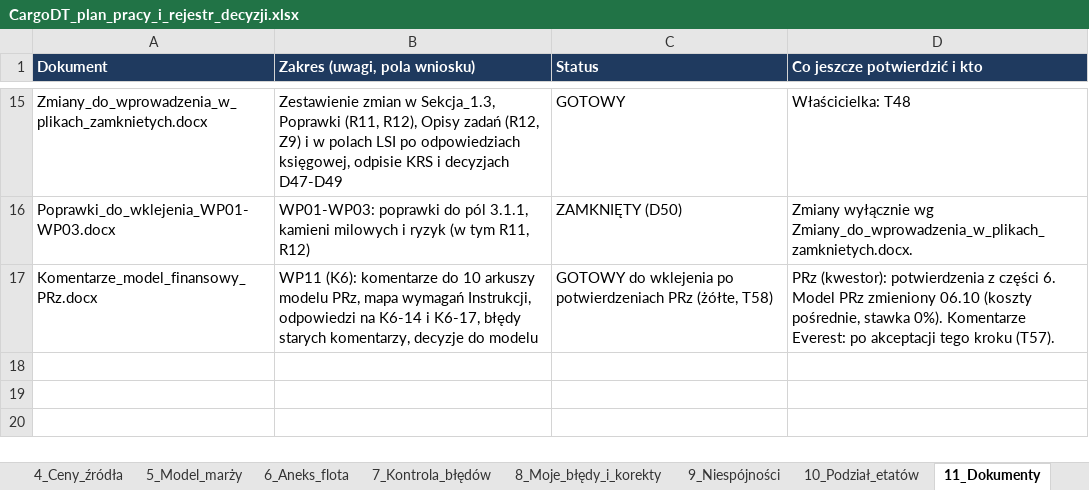
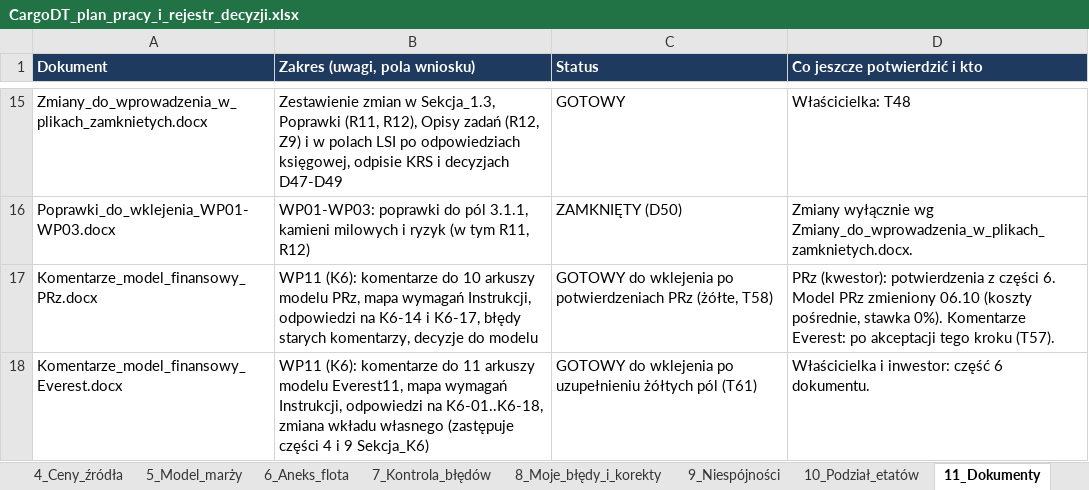
Before and after one commit to retajczyke/smart, an Excel workbook: CargoDT_plan_pracy_i_rejestr_decyzji.xlsx, sheet 11_Dokumenty, drawn as a sheet; only a part is shown, gaps mark what is left out; values as stored, in another font and other column widths than the file's, no borders; the diff names each change by its address in the sheet, - before the commit and + after, or states it on an @@ line.

```diff
--- a/CargoDT_plan_pracy_i_rejestr_decyzji.xlsx (sheet 11_Dokumenty)
+++ b/CargoDT_plan_pracy_i_rejestr_decyzji.xlsx (sheet 11_Dokumenty)
+row 18: Komentarze_model_finansowy_Everest.docx | WP11 (K6): komentarze do 11 arkuszy modelu Everest11, mapa wymagań Instrukcji, odpowiedzi na K6-01..K6-18, zmiana wkładu własnego (zastępuje części 4 i 9 Sekcja_K6) | GOTOWY do wklejenia po uzupełnieniu żółtych pól (T61) | Właścicielka i inwestor: część 6 dokumentu.
```
Also changed, not shown: sheet 2_Do_zrobienia, sheet 1_Decyzje, 2 other files.
